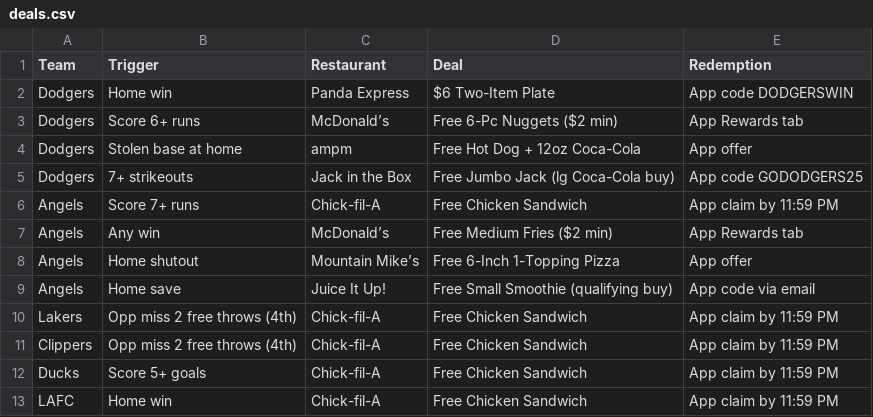
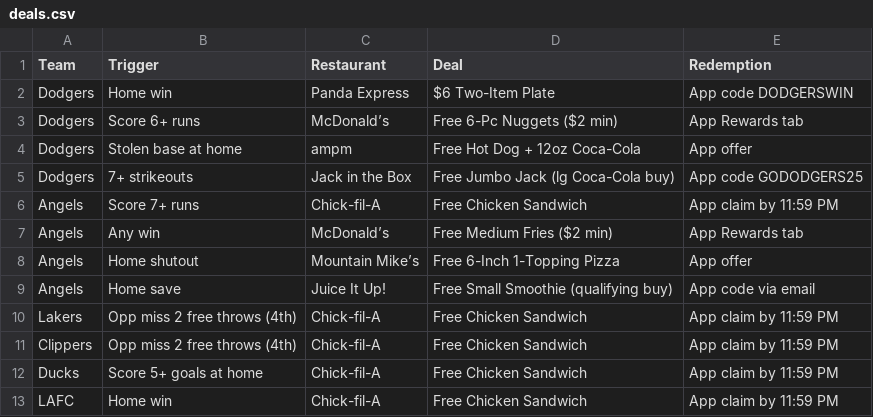
Before and after one commit to seangao14/la_discounts_bot, a CSV file: deals.csv, drawn as a sheet.

Commit message:
changed time, updated deals

```diff
--- a/deals.csv
+++ b/deals.csv
@@ -11,3 +11,3 @@ Lakers,Opp miss 2 free throws (4th),Chick-fil-A,Free Chicken Sandwich,App claim
 Clippers,Opp miss 2 free throws (4th),Chick-fil-A,Free Chicken Sandwich,App claim by 11:59 PM
-Ducks,Score 5+ goals,Chick-fil-A,Free Chicken Sandwich,App claim by 11:59 PM
+Ducks,Score 5+ goals at home,Chick-fil-A,Free Chicken Sandwich,App claim by 11:59 PM
 LAFC,Home win,Chick-fil-A,Free Chicken Sandwich,App claim by 11:59 PM
```
Also changed, not shown: 2 other files.
